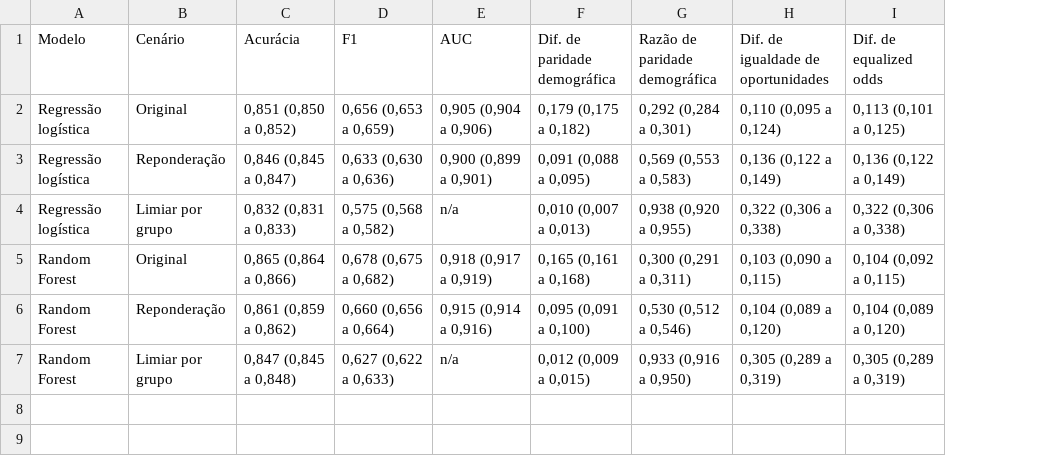
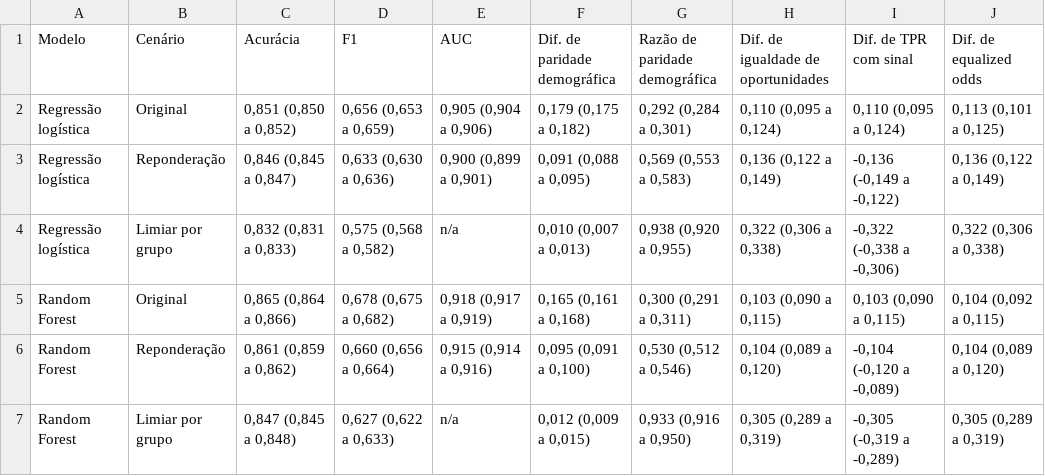
Before and after one commit to FxPorto/Auditoria-de-Vies-e-Equidade-de-Genero-em-Modelos-de-Inteligencia-Artificial, a CSV file: resultados/principal/tabela1_formatada.csv, drawn as a sheet; the diff names each change by its address in the sheet, - before the commit and + after, or states it on an @@ line.

```diff
--- a/resultados/principal/tabela1_formatada.csv
+++ b/resultados/principal/tabela1_formatada.csv
+column I, rows 1-7: Dif. de TPR com sinal | 0,110 (0,095 a 0,124) | -0,136 (-0,149 a -0,122) | -0,322 (-0,338 a -0,306) | 0,103 (0,090 a 0,115) | -0,104 (-0,120 a -0,089) | -0,305 (-0,319 a -0,289)
```
Also changed, not shown: resultados/principal/pareado_completo.csv, resultados/principal/tabela1_numerica.csv, 28 other files.
